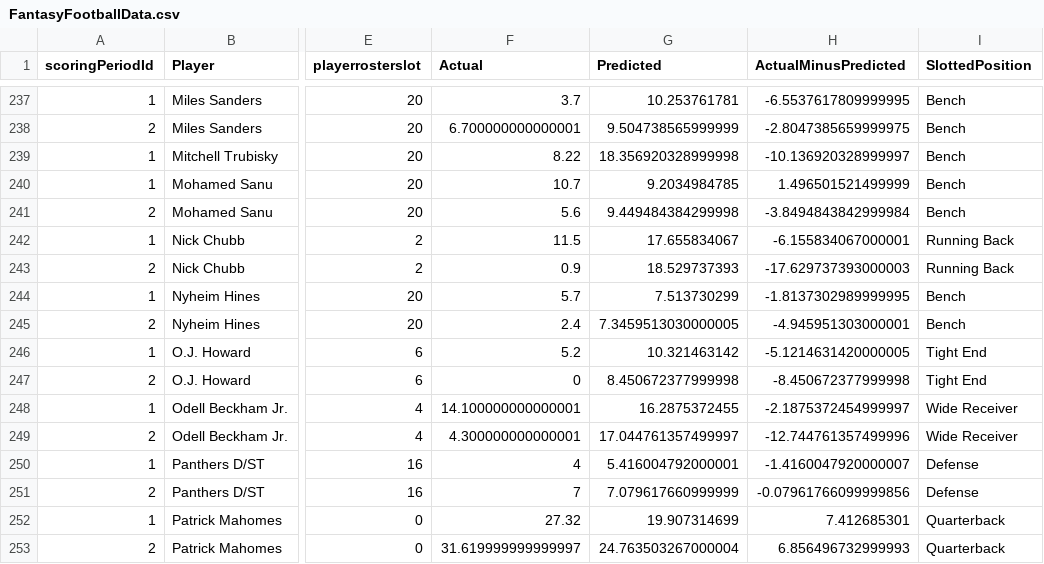
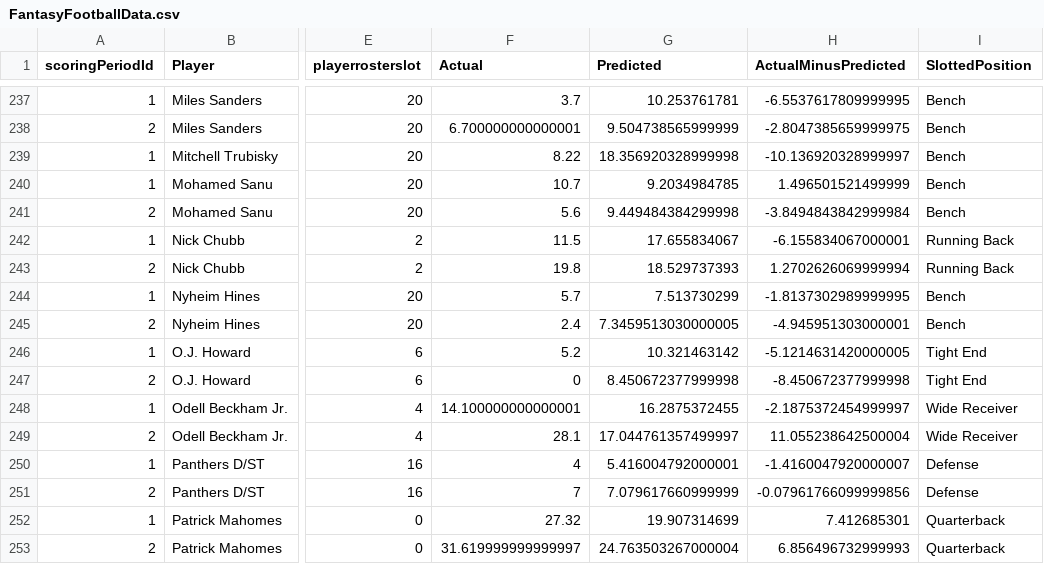
Before and after one commit to dusty-turner/ESPN-V3, a CSV file: FantasyFootballData.csv, drawn as a sheet; only a part is shown, gaps mark what is left out; the diff covers the shown part only; the diff names each change by its address in the sheet, - before the commit and + after, or states it on an @@ line.

```diff
--- a/FantasyFootballData.csv
+++ b/FantasyFootballData.csv
-F243 (Actual): 0.9
+F243 (Actual): 19.8
-H243 (ActualMinusPredicted): -17.629737393000003
+H243 (ActualMinusPredicted): 1.2702626069999994
-F249 (Actual): 4.300000000000001
+F249 (Actual): 28.1
-H249 (ActualMinusPredicted): -12.744761357499996
+H249 (ActualMinusPredicted): 11.055238642500004
```
Also changed, not shown: 10 edited cells elsewhere in this file, weekbyweekresults.csv, weekbyweekresultssimple.csv, 5 other files.
